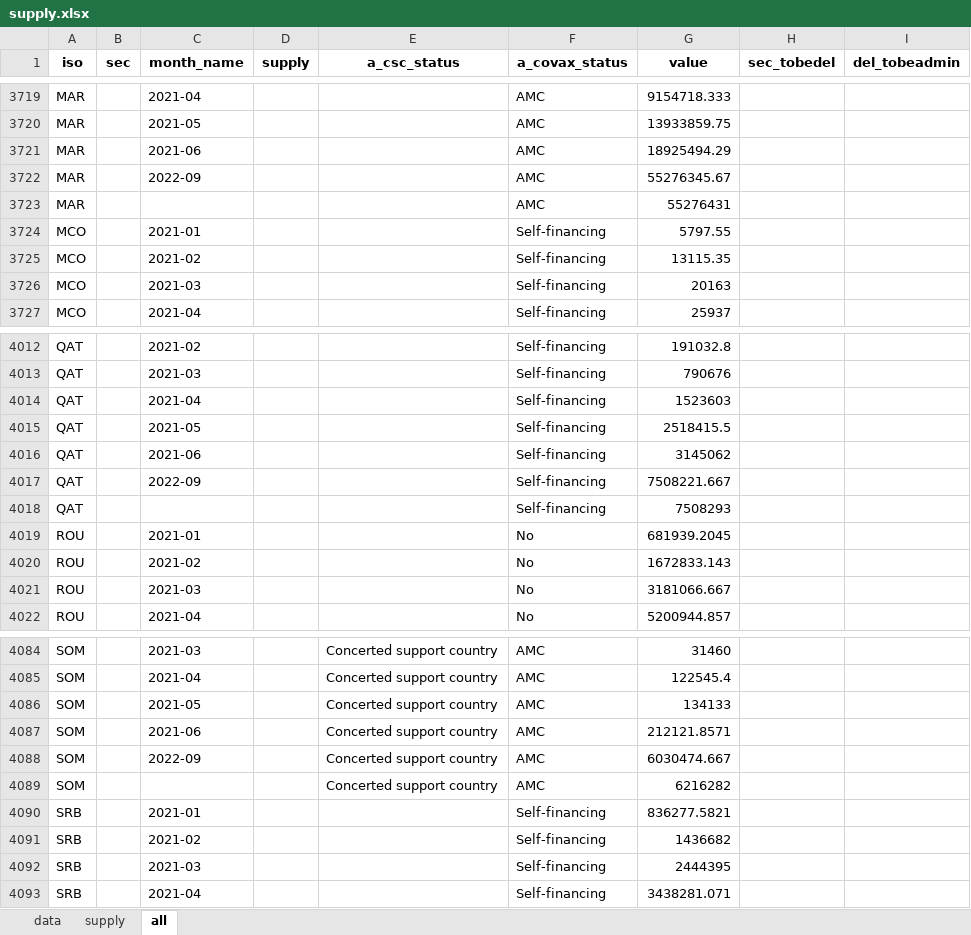
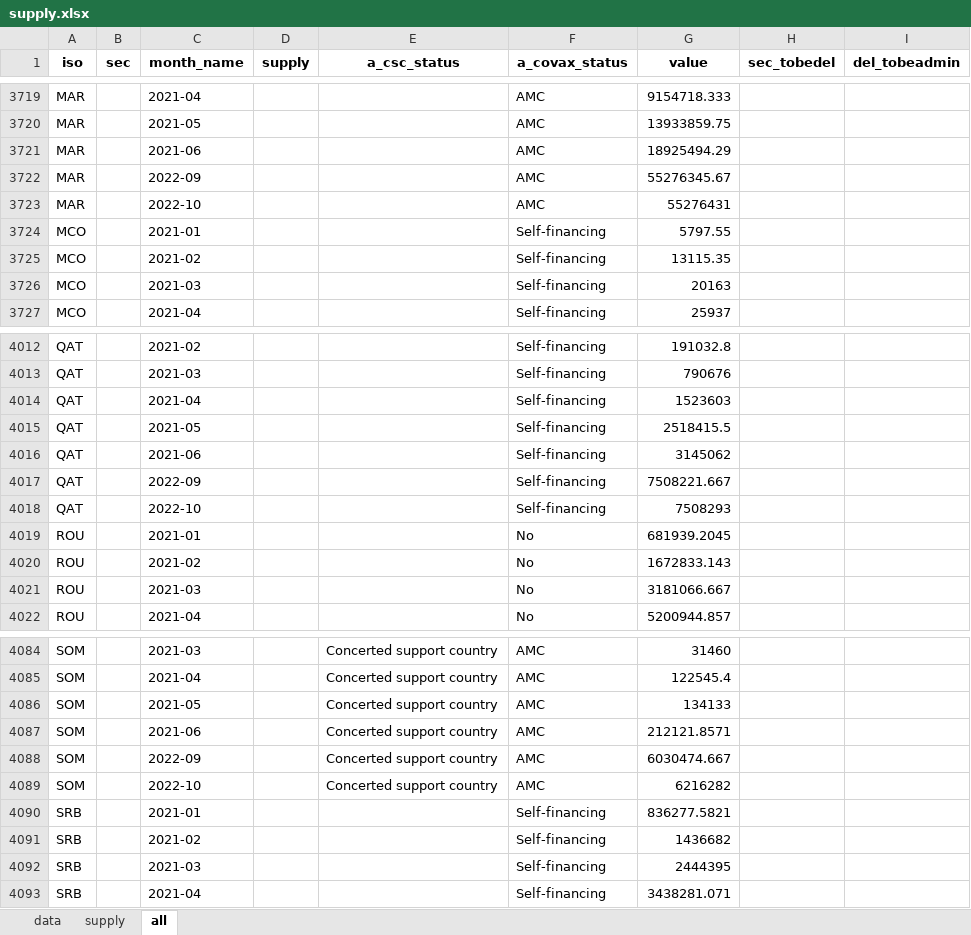
Before and after one commit to brooksdonald/cvap, an Excel workbook: data/input/interim/supply.xlsx, sheet all, drawn as a sheet; only a part is shown, gaps mark what is left out; values as stored, in another font and other column widths than the file's, no borders; the diff covers the shown part only; the diff names each change by its address in the sheet, - before the commit and + after, or states it on an @@ line.

```diff
--- a/data/input/interim/supply.xlsx (sheet all)
+++ b/data/input/interim/supply.xlsx (sheet all)
-C3723 (month_name): (empty)
+C3723 (month_name): 2022-10
-C4018 (month_name): (empty)
+C4018 (month_name): 2022-10
-C4089 (month_name): (empty)
+C4089 (month_name): 2022-10
```
Also changed, not shown: 5 edited cells elsewhere in this sheet.
